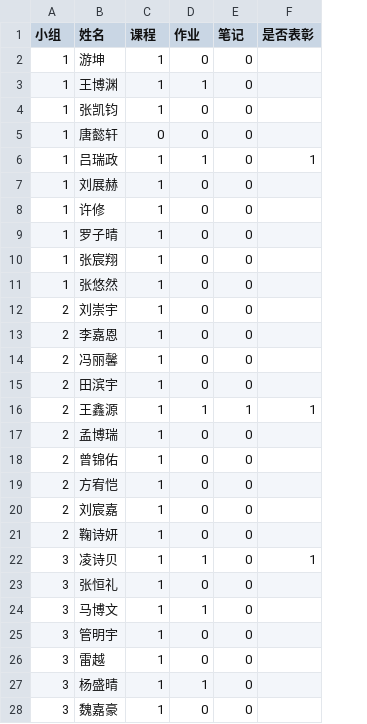
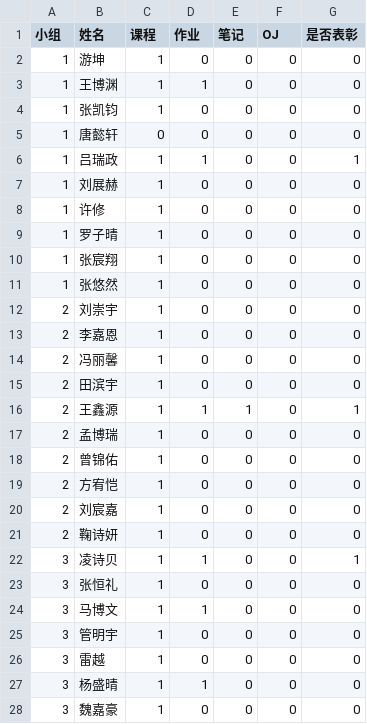
Before and after one commit to PrakMS/xianwen, a CSV file: score_data.csv, drawn as a sheet; only a part is shown; addresses are those after the commit; the diff covers the shown part only; the diff names each change by its address in the sheet, - before the commit and + after, or states it on an @@ line.

```diff
--- a/score_data.csv
+++ b/score_data.csv
+column F (OJ), rows 2-28: all 0
-G2:G5 (是否表彰): (empty)
+G2:G5 (是否表彰): 0
-G7:G15 (是否表彰): (empty)
+G7:G15 (是否表彰): 0
-G17:G21 (是否表彰): (empty)
+G17:G21 (是否表彰): 0
-G23:G28 (是否表彰): (empty)
+G23:G28 (是否表彰): 0
```
Also changed, not shown: 87 edited cells elsewhere in this file, 1 other file.
